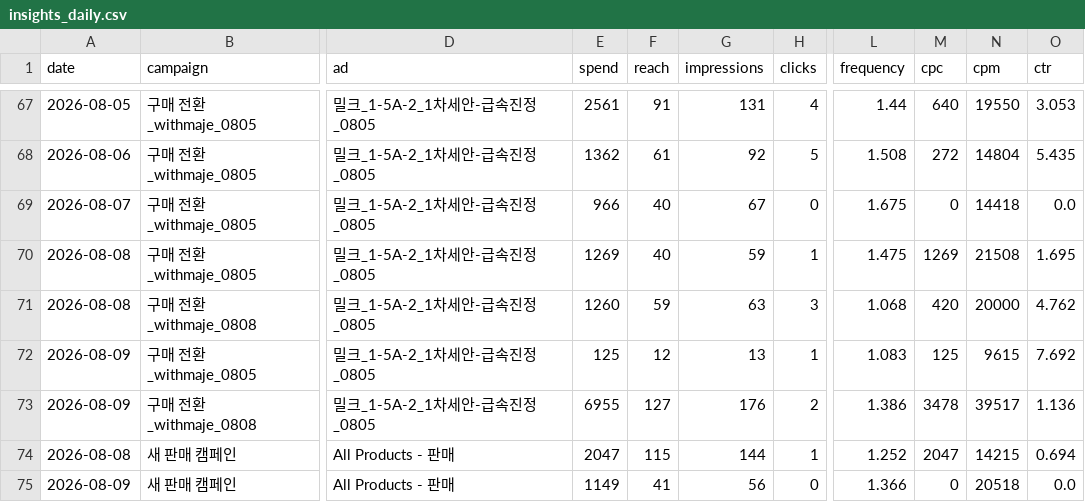
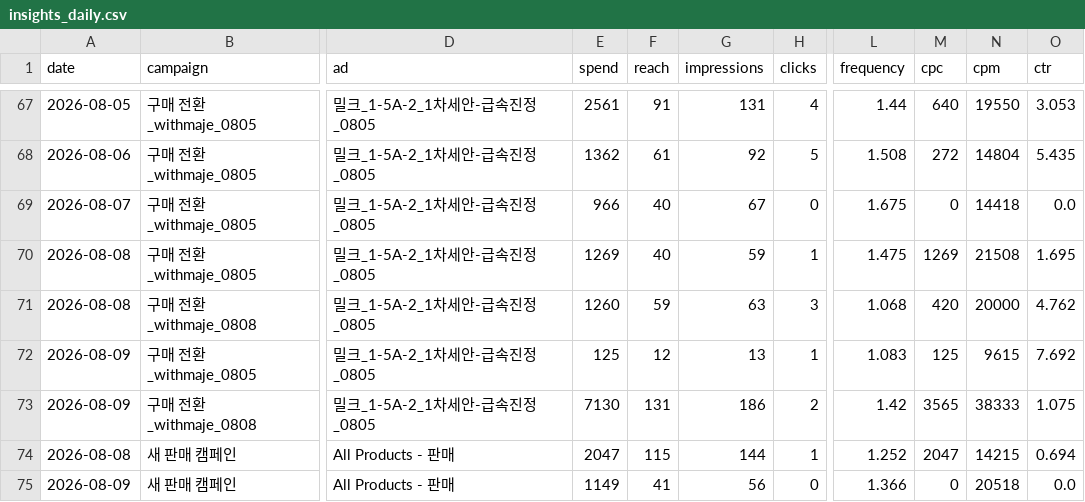
Before and after one commit to withmaje-git/meta-ad-noma-dashboard, a CSV file: data/insights_daily.csv, drawn as a sheet; only a part is shown, gaps mark what is left out; the diff covers the shown part only; the diff names each change by its address in the sheet, - before the commit and + after, or states it on an @@ line.

```diff
--- a/data/insights_daily.csv
+++ b/data/insights_daily.csv
-E73 (spend): 6955
+E73 (spend): 7130
-F73 (reach): 127
+F73 (reach): 131
-G73 (impressions): 176
+G73 (impressions): 186
-L73 (frequency): 1.386
+L73 (frequency): 1.42
-M73 (cpc): 3478
+M73 (cpc): 3565
-N73 (cpm): 39517
+N73 (cpm): 38333
-O73 (ctr): 1.136
+O73 (ctr): 1.075
```
Also changed, not shown: 73 edited cells elsewhere in this file.
